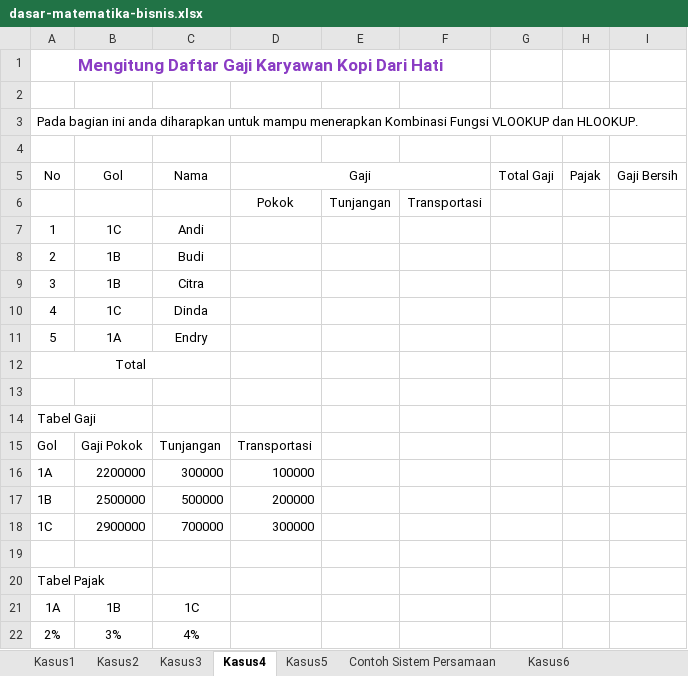
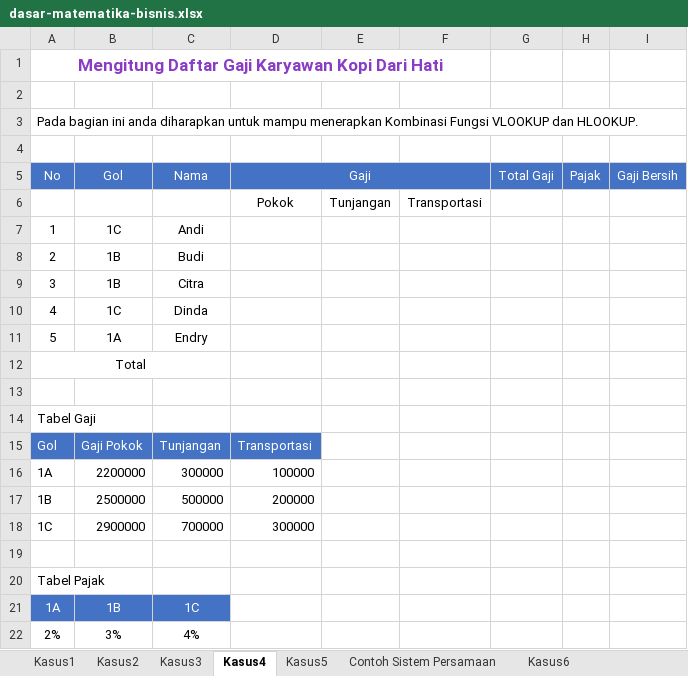
Before and after one commit to Bakti-Siregar/Matematika-Bisnis, an Excel workbook: data/dasar-matematika-bisnis.xlsx, sheet Kasus4, drawn as a sheet; values as stored, in another font and other column widths than the file's, no borders; charts and pictures not drawn; the diff names each change by its address in the sheet, - before the commit and + after, or states it on an @@ line.

```diff
--- a/data/dasar-matematika-bisnis.xlsx (sheet Kasus4)
+++ b/data/dasar-matematika-bisnis.xlsx (sheet Kasus4)
-A5:I5 fill: none
+A5:I5 fill: #4472C4
-A5:D5 text colour: black
+A5:D5 text colour: #FFFFFF
-G5:I5 text colour: black
+G5:I5 text colour: #FFFFFF
@@ A15:D15 fill: none → #4472C4, text colour: black → #FFFFFF @@
@@ A21:C21 fill: none → #4472C4, text colour: black → #FFFFFF @@
```
Also changed, not shown: sheet Contoh Sistem Persamaan, 4 other files.
